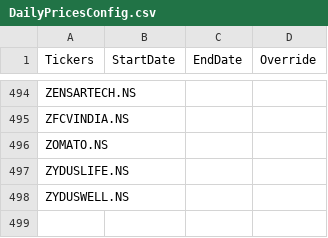
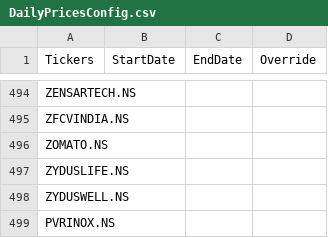
Before and after one commit to ladhitesh/stockfinancials, a CSV file: DailyPricesConfig.csv, drawn as a sheet; only a part is shown, gaps mark what is left out; the diff names each change by its address in the sheet, - before the commit and + after, or states it on an @@ line.

Commit message:
Update DailyPricesConfig.csv

```diff
--- a/DailyPricesConfig.csv
+++ b/DailyPricesConfig.csv
+row 499: PVRINOX.NS
```
